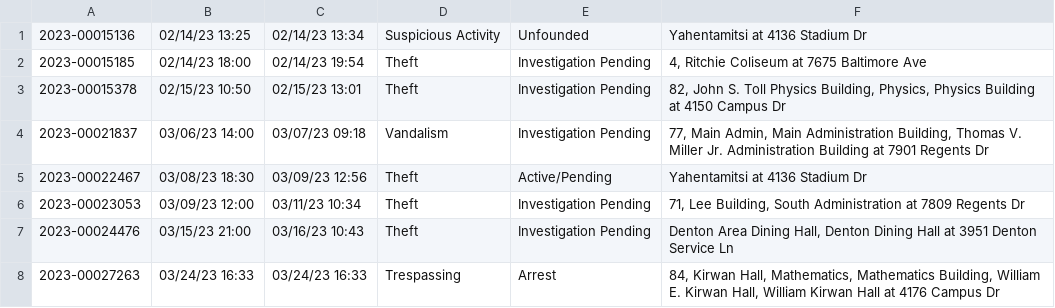
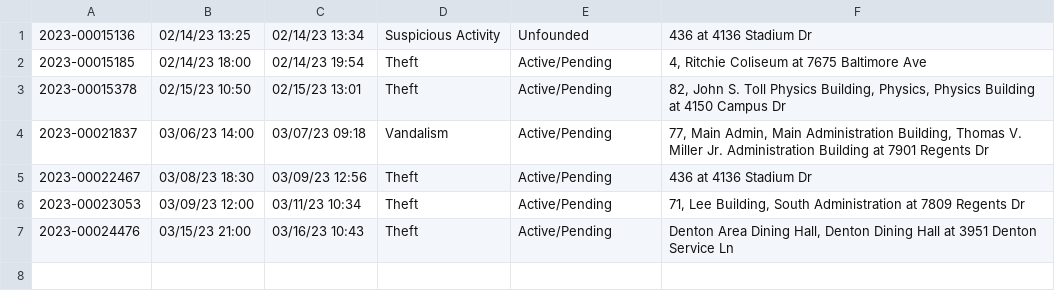
Before and after one commit to rachelmarconi/na-gov-upgrade, a CSV file: data/updated-activities.csv, drawn as a sheet.

```diff
--- a/data/updated-activities.csv
+++ b/data/updated-activities.csv
@@ -1,8 +1,7 @@
-2023-00015136,02/14/23 13:25,02/14/23 13:34,Suspicious Activity,Unfounded,Yahentamitsi at 4136  Stadium  Dr
-2023-00015185,02/14/23 18:00,02/14/23 19:54,Theft,Investigation Pending,"4, Ritchie Coliseum at 7675  Baltimore  Ave"
-2023-00015378,02/15/23 10:50,02/15/23 13:01,Theft,Investigation Pending,"82, John S. Toll Physics Building, Physics, Physics Building at 4150  Campus  Dr"
-2023-00021837,03/06/23 14:00,03/07/23 09:18,Vandalism,Investigation Pending,"77, Main Admin, Main Administration Building, Thomas V. Miller Jr. Administration Building at 7901  Regents  Dr"
-2023-00022467,03/08/23 18:30,03/09/23 12:56,Theft,Active/Pending,Yahentamitsi at 4136  Stadium  Dr
-2023-00023053,03/09/23 12:00,03/11/23 10:34,Theft,Investigation Pending,"71, Lee Building, South Administration at 7809  Regents  Dr"
-2023-00024476,03/15/23 21:00,03/16/23 10:43,Theft,Investigation Pending,"Denton Area Dining Hall, Denton Dining Hall at 3951  Denton Service  Ln"
-2023-00027263,03/24/23 16:33,03/24/23 16:33,Trespassing,Arrest,"84, Kirwan Hall, Mathematics, Mathematics Building, William E. Kirwan Hall, William Kirwan Hall at 4176  Campus  Dr"
+2023-00015136,02/14/23 13:25,02/14/23 13:34,Suspicious Activity,Unfounded,436 at 4136  Stadium  Dr
+2023-00015185,02/14/23 18:00,02/14/23 19:54,Theft,Active/Pending,"4, Ritchie Coliseum at 7675  Baltimore  Ave"
+2023-00015378,02/15/23 10:50,02/15/23 13:01,Theft,Active/Pending,"82, John S. Toll Physics Building, Physics, Physics Building at 4150  Campus  Dr"
+2023-00021837,03/06/23 14:00,03/07/23 09:18,Vandalism,Active/Pending,"77, Main Admin, Main Administration Building, Thomas V. Miller Jr. Administration Building at 7901  Regents  Dr"
+2023-00022467,03/08/23 18:30,03/09/23 12:56,Theft,Active/Pending,436 at 4136  Stadium  Dr
+2023-00023053,03/09/23 12:00,03/11/23 10:34,Theft,Active/Pending,"71, Lee Building, South Administration at 7809  Regents  Dr"
+2023-00024476,03/15/23 21:00,03/16/23 10:43,Theft,Active/Pending,"Denton Area Dining Hall, Denton Dining Hall at 3951  Denton Service  Ln"
```
Also changed, not shown: data/all-police-arrests.csv, data/new_cases.csv, 1 other file.
